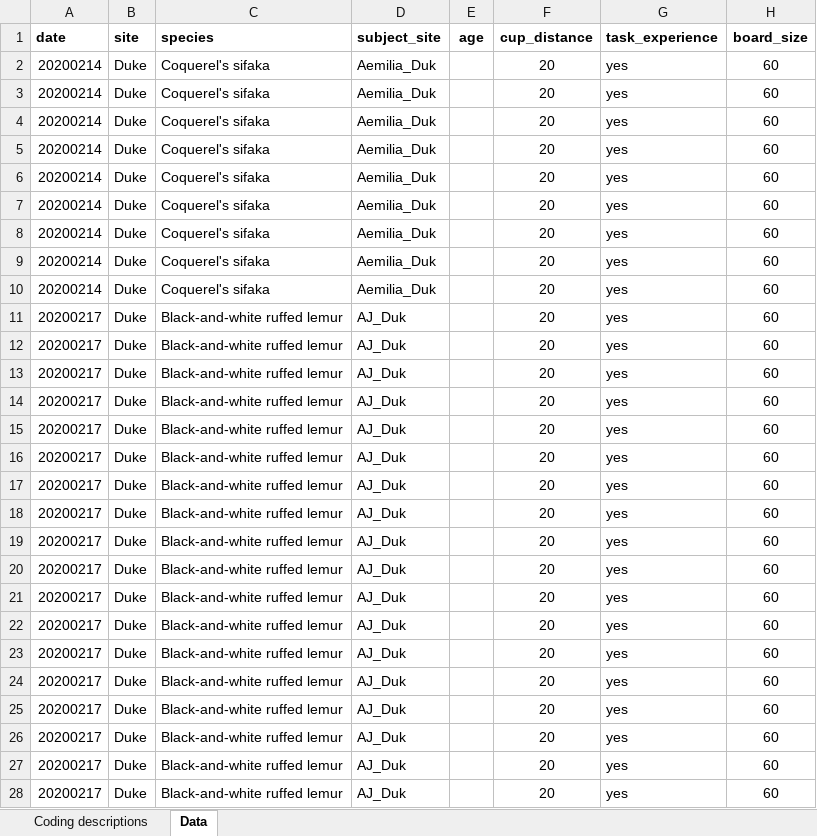
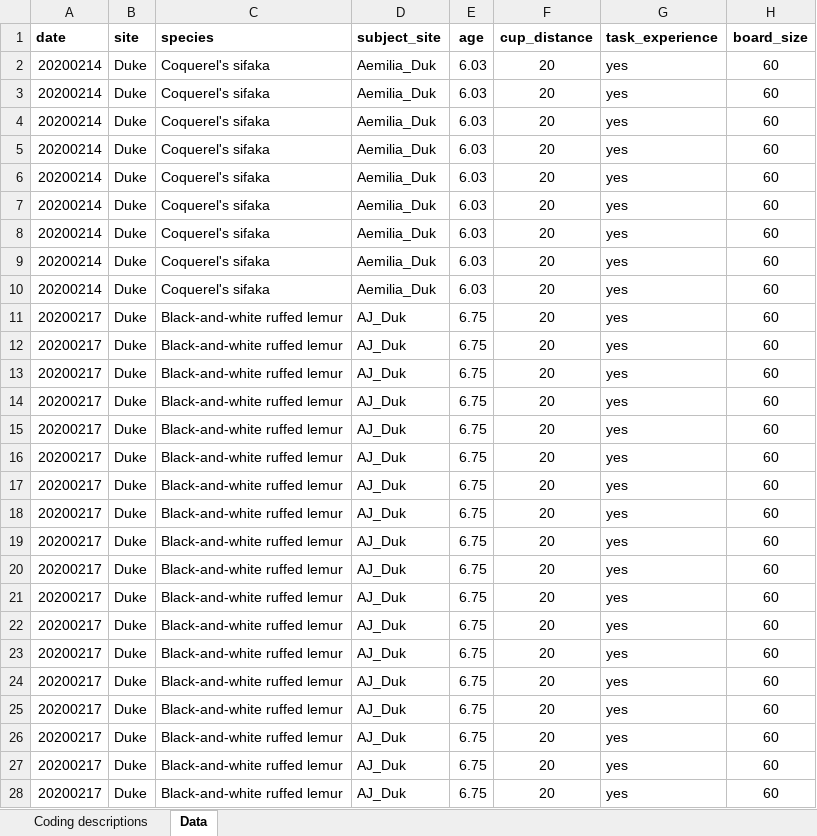
Before and after one commit to ManyPrimates/mp1_short_term_memory, an Excel workbook: data/raw_data/ManyPrimates_mp1_datasheet_Duke.xlsx, sheet Data, drawn as a sheet; only a part is shown; values as stored, in another font and other column widths than the file's, no borders; charts and pictures not drawn; the diff covers the shown part only; the diff names each change by its address in the sheet, - before the commit and + after, or states it on an @@ line.

Commit message:
update raw data & rerun

```diff
--- a/data/raw_data/ManyPrimates_mp1_datasheet_Duke.xlsx (sheet Data)
+++ b/data/raw_data/ManyPrimates_mp1_datasheet_Duke.xlsx (sheet Data)
-E2:E10 (age): (empty)
+E2:E10 (age): 6.03
-E11:E28 (age): (empty)
+E11:E28 (age): 6.75
```
Also changed, not shown: 984 edited cells elsewhere in this sheet, data/raw_data/ManyPrimates_mp1_datasheet_ECNU.xlsx, data/raw_data/ManyPrimates_mp1_datasheet_Monkey Haven.xlsx, 13 other files.
